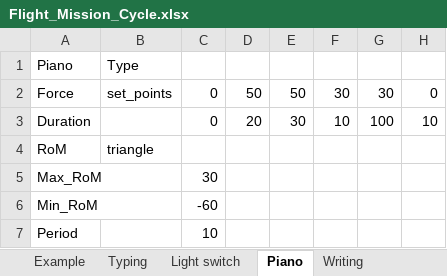
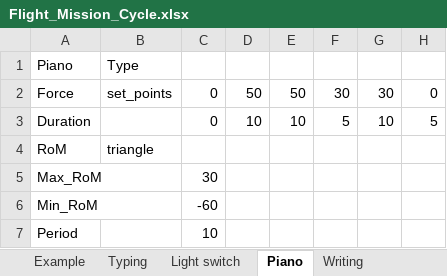
Before and after one commit to jensman100/GDP_47, an Excel workbook: Generating_Flight_Mission_Cycle/Flight_Mission_Cycle.xlsx, sheet Piano, drawn as a sheet; values as stored, in another font and other column widths than the file's, no borders; the diff names each change by its address in the sheet, - before the commit and + after, or states it on an @@ line.

```diff
--- a/Generating_Flight_Mission_Cycle/Flight_Mission_Cycle.xlsx (sheet Piano)
+++ b/Generating_Flight_Mission_Cycle/Flight_Mission_Cycle.xlsx (sheet Piano)
-D3: 20
+D3: 10
-E3: 30
+E3: 10
-F3: 10
+F3: 5
-G3: 100
+G3: 10
-H3: 10
+H3: 5
```
Also changed, not shown: sheet Flight Mission Cycle, sheet Light switch, sheet Typing, Generating_Flight_Mission_Cycle/output.xlsx, Generating_Flight_Mission_Cycle/output_1.xlsx, 5 other files.
